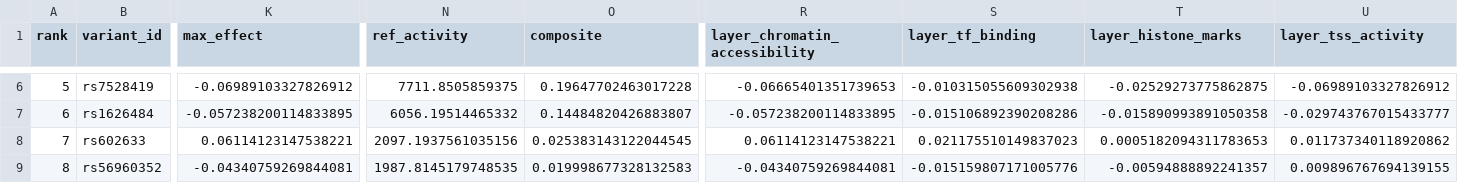
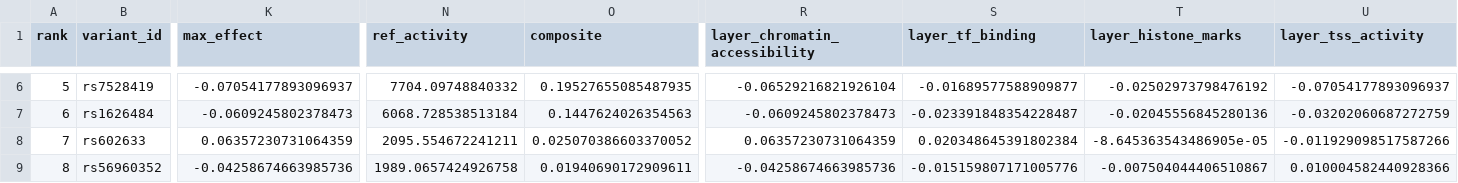
Before and after one commit to pinellolab/chorus, a TSV file: examples/walkthroughs/causal_prioritization/SORT1_locus/example_output.tsv, drawn as a sheet; only a part is shown, gaps mark what is left out; the diff covers the shown part only; the diff names each change by its address in the sheet, - before the commit and + after, or states it on an @@ line.

```diff
--- a/examples/walkthroughs/causal_prioritization/SORT1_locus/example_output.tsv
+++ b/examples/walkthroughs/causal_prioritization/SORT1_locus/example_output.tsv
-K6 (max_effect): -0.06989103327826912
+K6 (max_effect): -0.07054177893096937
-N6 (ref_activity): 7711.8505859375
+N6 (ref_activity): 7704.09748840332
-O6 (composite): 0.19647702463017228
+O6 (composite): 0.19527655085487935
-R6 (layer_chromatin_accessibility): -0.06665401351739653
+R6 (layer_chromatin_accessibility): -0.06529216821926104
-S6 (layer_tf_binding): -0.010315055609302938
+S6 (layer_tf_binding): -0.01689577588909877
-T6 (layer_histone_marks): -0.02529273775862875
+T6 (layer_histone_marks): -0.02502973798476192
-U6 (layer_tss_activity): -0.06989103327826912
+U6 (layer_tss_activity): -0.07054177893096937
-K7 (max_effect): -0.057238200114833895
+K7 (max_effect): -0.0609245802378473
-N7 (ref_activity): 6056.19514465332
+N7 (ref_activity): 6068.728538513184
-O7 (composite): 0.14484820426883807
+O7 (composite): 0.1447624026354563
-R7 (layer_chromatin_accessibility): -0.057238200114833895
+R7 (layer_chromatin_accessibility): -0.0609245802378473
-S7 (layer_tf_binding): -0.015106892390208286
+S7 (layer_tf_binding): -0.023391848354228487
-T7 (layer_histone_marks): -0.015890993891050358
+T7 (layer_histone_marks): -0.02045556845280136
-U7 (layer_tss_activity): -0.029743767015433777
+U7 (layer_tss_activity): -0.03202060687272759
-K8 (max_effect): 0.06114123147538221
+K8 (max_effect): 0.06357230731064359
-N8 (ref_activity): 2097.1937561035156
+N8 (ref_activity): 2095.554672241211
-O8 (composite): 0.025383143122044545
+O8 (composite): 0.025070386603370052
-R8 (layer_chromatin_accessibility): 0.06114123147538221
+R8 (layer_chromatin_accessibility): 0.06357230731064359
-S8 (layer_tf_binding): 0.021175510149837023
+S8 (layer_tf_binding): 0.020348645391802384
-T8 (layer_histone_marks): 0.0005182094311783653
+T8 (layer_histone_marks): -8.645363543486905e-05
-U8 (layer_tss_activity): 0.011737340118920862
+U8 (layer_tss_activity): -0.011929098517587266
-K9 (max_effect): -0.04340759269844081
+K9 (max_effect): -0.04258674663985736
-N9 (ref_activity): 1987.8145179748535
+N9 (ref_activity): 1989.0657424926758
-O9 (composite): 0.019998677328132583
+O9 (composite): 0.01940690172909611
-R9 (layer_chromatin_accessibility): -0.04340759269844081
+R9 (layer_chromatin_accessibility): -0.04258674663985736
-T9 (layer_histone_marks): -0.00594888892241357
+T9 (layer_histone_marks): -0.007504044406510867
-U9 (layer_tss_activity): 0.009896767694139155
+U9 (layer_tss_activity): 0.010004582440928366
```
Also changed, not shown: 47 edited cells elsewhere in this file, 9 other files.
